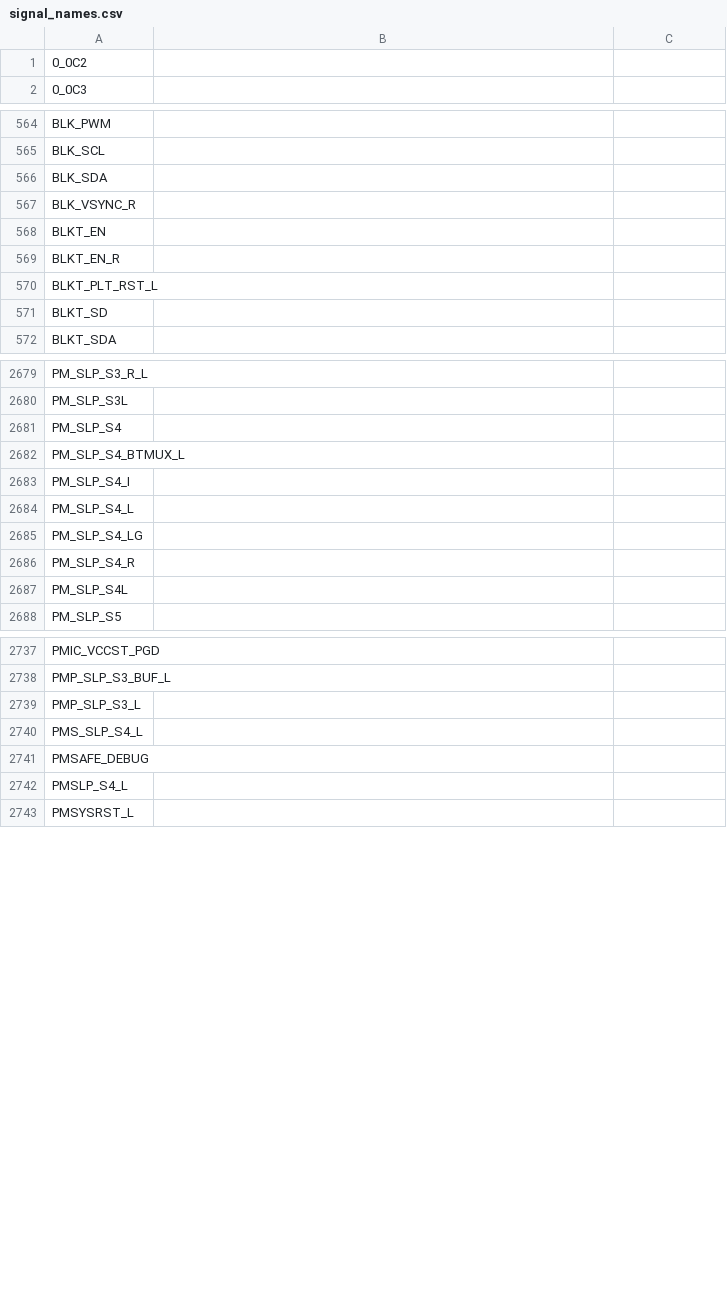
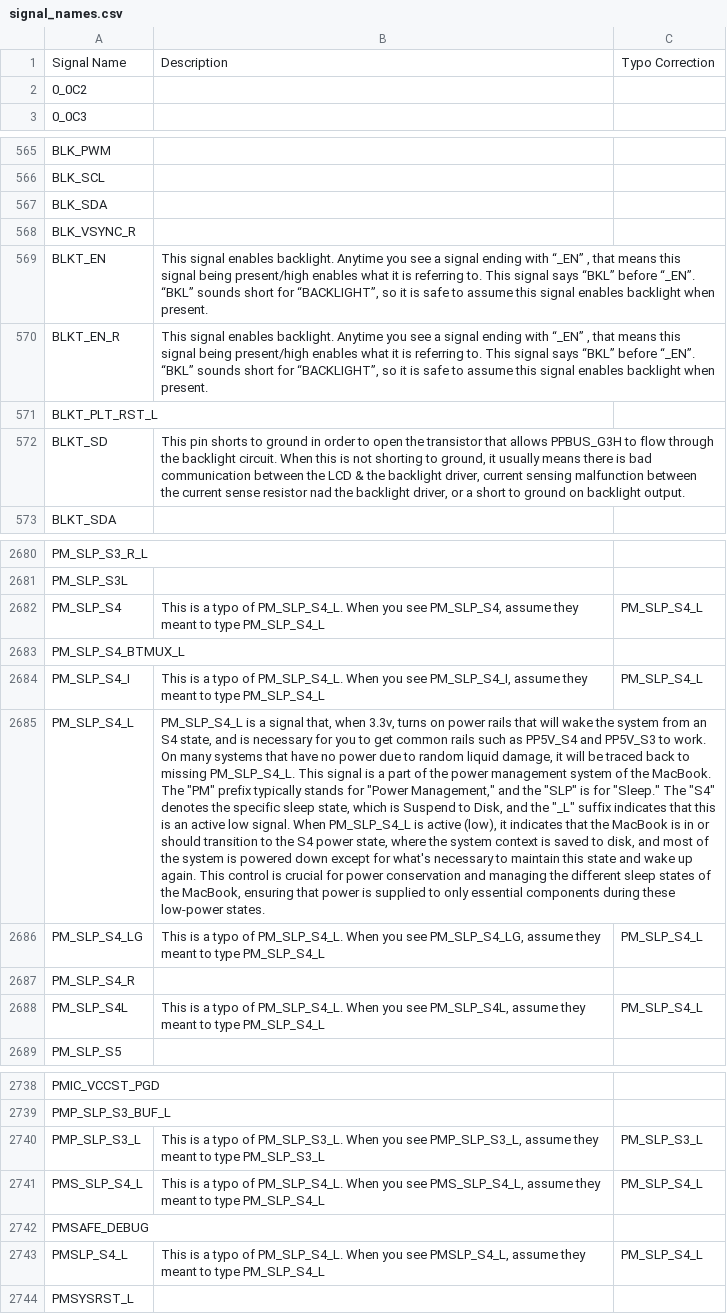
Before and after one commit to realrossmanngroup/board_repair_training, a CSV file: jargon_lists/signal_names.csv, drawn as a sheet; only a part is shown, gaps mark what is left out; addresses are those after the commit; the diff covers the shown part only; the diff names each change by its address in the sheet, - before the commit and + after, or states it on an @@ line.

Commit message:
redid signal_names.csv creation script & csv itself so that it counts how many times each signal was mentioned. This way, I know which signals are most important for me to provide detailed descriptions to in my annotations. I also made an ods file which is the one I am putting descriptions into so I can use libreoffice calc to automate boring things like creating descriptions for commonly typo'd listings using basic formulas

```diff
--- a/jargon_lists/signal_names.csv
+++ b/jargon_lists/signal_names.csv
+row 1: Signal Name | Description | Typo Correction
-B569:B570: (empty)
+B569:B570: This signal enables backlight. Anytime you see a signal ending with “_EN” , that means this signal being present/high enables what it is referring to. This signal says “BKL” before “_EN”. “BKL” sounds short for “BACKLIGHT”, so it is safe to assume this signal enables backlight when present.
-B572: (empty)
+B572: This pin shorts to ground in order to open the transistor that allows PPBUS_G3H to flow through the backlight circuit. When this is not shorting to ground, it usually means there is bad communication between the LCD & the backlight driver, current sensing malfunction between the current sense resistor nad the backlight driver, or a short to ground on backlight output.
-B2682: (empty)
+B2682: This is a typo of PM_SLP_S4_L. When you see PM_SLP_S4, assume they meant to type PM_SLP_S4_L
-C2682: (empty)
+C2682: PM_SLP_S4_L
-B2684: (empty)
+B2684: This is a typo of PM_SLP_S4_L. When you see PM_SLP_S4_I, assume they meant to type PM_SLP_S4_L
-C2684: (empty)
+C2684: PM_SLP_S4_L
-B2685: (empty)
+B2685: PM_SLP_S4_L is a signal that, when 3.3v, turns on power rails that will wake the system from an S4 state, and is necessary for you to get common rails such as PP5V_S4 and PP5V_S3 to work. On many systems that have no power due to random liquid damage, it will be traced back to missing PM_SLP_S4_L. This signal is a part of the power management system of the MacBook. The "PM" prefix typically stands for "Power Management," and the "SLP" is for "Sleep." The "S4" denotes the specific sleep state, which is Suspend to Disk, and the "_L" suffix indicates that this is an active low signal. When PM_SLP_S4_L is active (low), it indicates that the MacBook is in or should transition to the S4 power state, where the system context is saved to disk, and most of the system is powered down except for what's necessary to maintain this state and wake up again. This control is crucial for power conservation and managing the different sleep states of the MacBook, ensuring that power is supplied to only essential components during these low-power states.
-B2686: (empty)
+B2686: This is a typo of PM_SLP_S4_L. When you see PM_SLP_S4_LG, assume they meant to type PM_SLP_S4_L
-C2686: (empty)
+C2686: PM_SLP_S4_L
-B2688: (empty)
+B2688: This is a typo of PM_SLP_S4_L. When you see PM_SLP_S4L, assume they meant to type PM_SLP_S4_L
-C2688: (empty)
+C2688: PM_SLP_S4_L
-B2740: (empty)
+B2740: This is a typo of PM_SLP_S3_L. When you see PMP_SLP_S3_L, assume they meant to type PM_SLP_S3_L
-C2740: (empty)
+C2740: PM_SLP_S3_L
-B2741: (empty)
+B2741: This is a typo of PM_SLP_S4_L. When you see PMS_SLP_S4_L, assume they meant to type PM_SLP_S4_L
-C2741: (empty)
+C2741: PM_SLP_S4_L
-B2743: (empty)
+B2743: This is a typo of PM_SLP_S4_L. When you see PMSLP_S4_L, assume they meant to type PM_SLP_S4_L
-C2743: (empty)
+C2743: PM_SLP_S4_L
```
Also changed, not shown: 6 edited cells elsewhere in this file, 5 other files.
